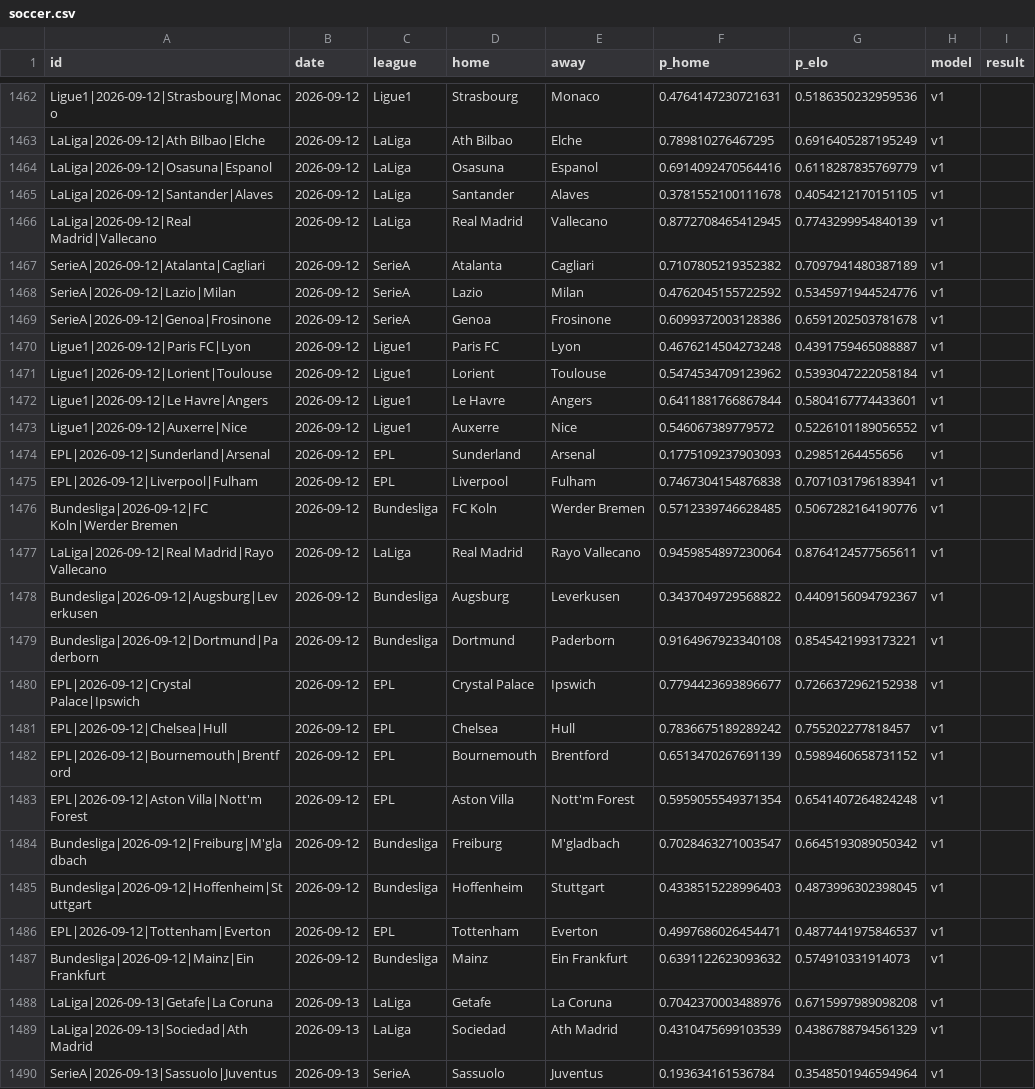
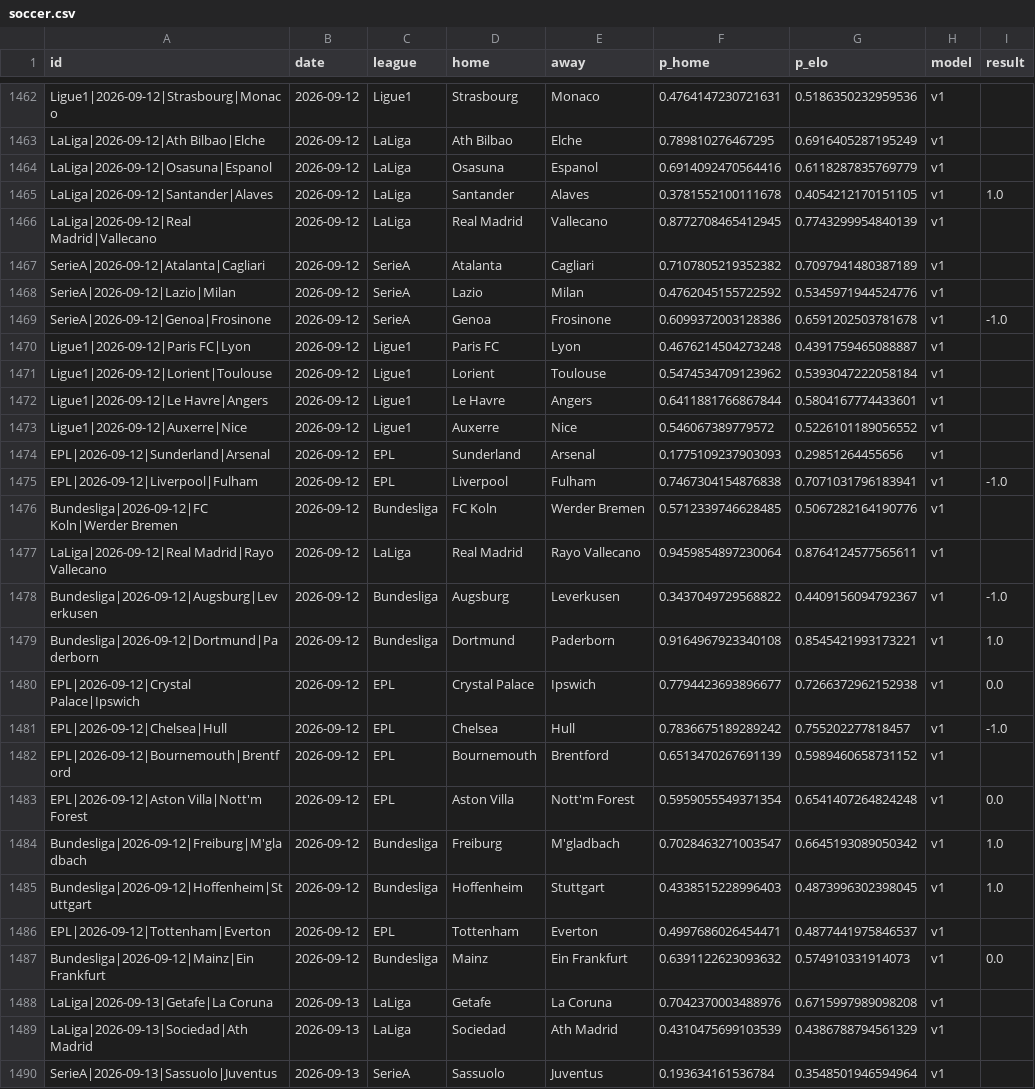
Before and after one commit to azcal/forecasting-lab, a CSV file: data/soccer.csv, drawn as a sheet; only a part is shown, gaps mark what is left out.

```diff
--- a/data/soccer.csv
+++ b/data/soccer.csv
@@ -1464,3 +1464,3 @@ LaLiga|2026-09-12|Ath Bilbao|Elche,2026-09-12,LaLiga,Ath Bilbao,Elche,0.78981027
 LaLiga|2026-09-12|Osasuna|Espanol,2026-09-12,LaLiga,Osasuna,Espanol,0.6914092470564416,0.6118287835769779,v1,
-LaLiga|2026-09-12|Santander|Alaves,2026-09-12,LaLiga,Santander,Alaves,0.3781552100111678,0.4054212170151105,v1,
+LaLiga|2026-09-12|Santander|Alaves,2026-09-12,LaLiga,Santander,Alaves,0.3781552100111678,0.4054212170151105,v1,1.0
 LaLiga|2026-09-12|Real Madrid|Vallecano,2026-09-12,LaLiga,Real Madrid,Vallecano,0.8772708465412945,0.7743299954840139,v1,
@@ -1468,3 +1468,3 @@ SerieA|2026-09-12|Atalanta|Cagliari,2026-09-12,SerieA,Atalanta,Cagliari,0.710780
 SerieA|2026-09-12|Lazio|Milan,2026-09-12,SerieA,Lazio,Milan,0.4762045155722592,0.5345971944524776,v1,
-SerieA|2026-09-12|Genoa|Frosinone,2026-09-12,SerieA,Genoa,Frosinone,0.6099372003128386,0.6591202503781678,v1,
+SerieA|2026-09-12|Genoa|Frosinone,2026-09-12,SerieA,Genoa,Frosinone,0.6099372003128386,0.6591202503781678,v1,-1.0
 Ligue1|2026-09-12|Paris FC|Lyon,2026-09-12,Ligue1,Paris FC,Lyon,0.4676214504273248,0.4391759465088887,v1,
@@ -1474,15 +1474,15 @@ Ligue1|2026-09-12|Auxerre|Nice,2026-09-12,Ligue1,Auxerre,Nice,0.546067389779572,
 EPL|2026-09-12|Sunderland|Arsenal,2026-09-12,EPL,Sunderland,Arsenal,0.1775109237903093,0.29851264455656,v1,
-EPL|2026-09-12|Liverpool|Fulham,2026-09-12,EPL,Liverpool,Fulham,0.7467304154876838,0.7071031796183941,v1,
+EPL|2026-09-12|Liverpool|Fulham,2026-09-12,EPL,Liverpool,Fulham,0.7467304154876838,0.7071031796183941,v1,-1.0
 Bundesliga|2026-09-12|FC Koln|Werder Bremen,2026-09-12,Bundesliga,FC Koln,Werder Bremen,0.5712339746628485,0.5067282164190776,v1,
 LaLiga|2026-09-12|Real Madrid|Rayo Vallecano,2026-09-12,LaLiga,Real Madrid,Rayo Vallecano,0.9459854897230064,0.8764124577565611,v1,
-Bundesliga|2026-09-12|Augsburg|Leverkusen,2026-09-12,Bundesliga,Augsburg,Leverkusen,0.3437049729568822,0.4409156094792367,v1,
-Bundesliga|2026-09-12|Dortmund|Paderborn,2026-09-12,Bundesliga,Dortmund,Paderborn,0.9164967923340108,0.8545421993173221,v1,
-EPL|2026-09-12|Crystal Palace|Ipswich,2026-09-12,EPL,Crystal Palace,Ipswich,0.7794423693896677,0.7266372962152938,v1,
-EPL|2026-09-12|Chelsea|Hull,2026-09-12,EPL,Chelsea,Hull,0.7836675189289242,0.755202277818457,v1,
+Bundesliga|2026-09-12|Augsburg|Leverkusen,2026-09-12,Bundesliga,Augsburg,Leverkusen,0.3437049729568822,0.4409156094792367,v1,-1.0
+Bundesliga|2026-09-12|Dortmund|Paderborn,2026-09-12,Bundesliga,Dortmund,Paderborn,0.9164967923340108,0.8545421993173221,v1,1.0
+EPL|2026-09-12|Crystal Palace|Ipswich,2026-09-12,EPL,Crystal Palace,Ipswich,0.7794423693896677,0.7266372962152938,v1,0.0
+EPL|2026-09-12|Chelsea|Hull,2026-09-12,EPL,Chelsea,Hull,0.7836675189289242,0.755202277818457,v1,-1.0
 EPL|2026-09-12|Bournemouth|Brentford,2026-09-12,EPL,Bournemouth,Brentford,0.6513470267691139,0.5989460658731152,v1,
-EPL|2026-09-12|Aston Villa|Nott'm Forest,2026-09-12,EPL,Aston Villa,Nott'm Forest,0.5959055549371354,0.6541407264824248,v1,
-Bundesliga|2026-09-12|Freiburg|M'gladbach,2026-09-12,Bundesliga,Freiburg,M'gladbach,0.7028463271003547,0.6645193089050342,v1,
-Bundesliga|2026-09-12|Hoffenheim|Stuttgart,2026-09-12,Bundesliga,Hoffenheim,Stuttgart,0.4338515228996403,0.4873996302398045,v1,
+EPL|2026-09-12|Aston Villa|Nott'm Forest,2026-09-12,EPL,Aston Villa,Nott'm Forest,0.5959055549371354,0.6541407264824248,v1,0.0
+Bundesliga|2026-09-12|Freiburg|M'gladbach,2026-09-12,Bundesliga,Freiburg,M'gladbach,0.7028463271003547,0.6645193089050342,v1,1.0
+Bundesliga|2026-09-12|Hoffenheim|Stuttgart,2026-09-12,Bundesliga,Hoffenheim,Stuttgart,0.4338515228996403,0.4873996302398045,v1,1.0
 EPL|2026-09-12|Tottenham|Everton,2026-09-12,EPL,Tottenham,Everton,0.4997686026454471,0.4877441975846537,v1,
-Bundesliga|2026-09-12|Mainz|Ein Frankfurt,2026-09-12,Bundesliga,Mainz,Ein Frankfurt,0.6391122623093632,0.574910331914073,v1,
+Bundesliga|2026-09-12|Mainz|Ein Frankfurt,2026-09-12,Bundesliga,Mainz,Ein Frankfurt,0.6391122623093632,0.574910331914073,v1,0.0
 LaLiga|2026-09-13|Getafe|La Coruna,2026-09-13,LaLiga,Getafe,La Coruna,0.7042370003488976,0.6715997989098208,v1,
```
Also changed, not shown: data/ncaaf.csv, data/nfl.csv, 1 other file.
